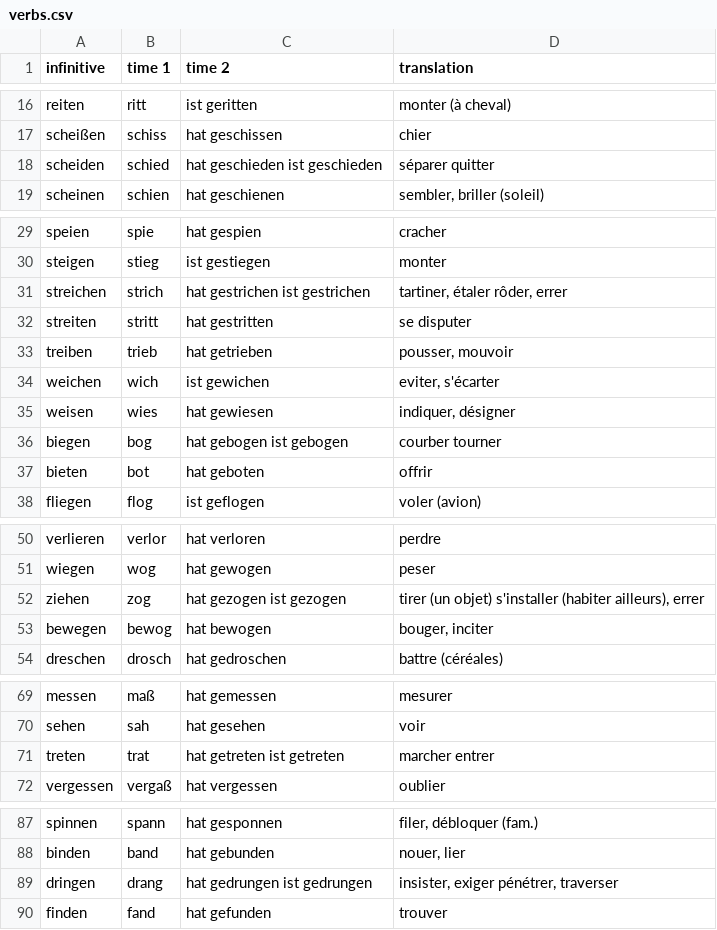
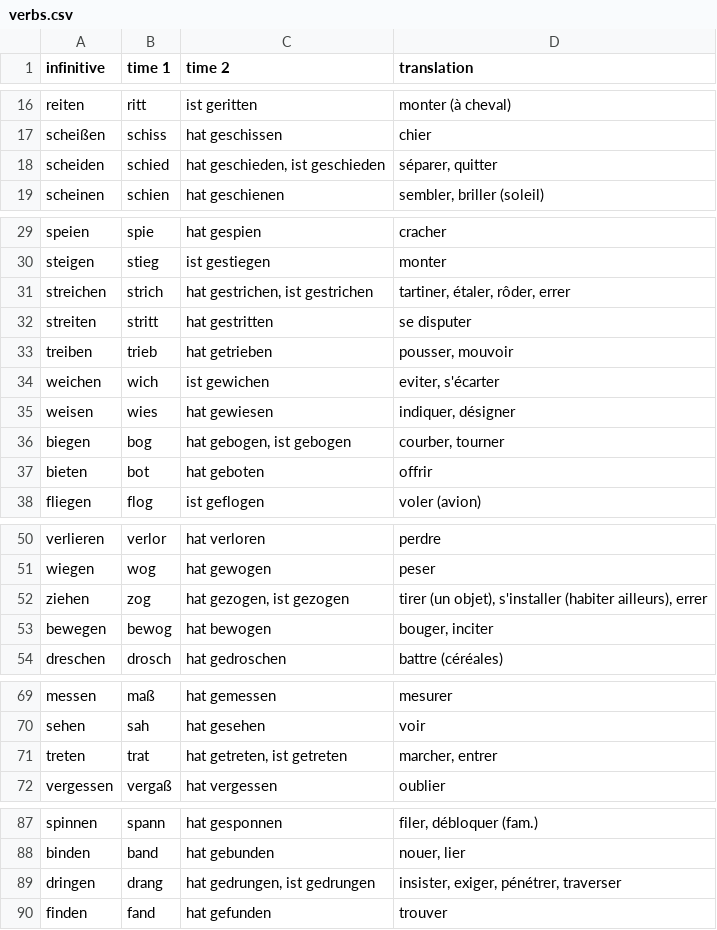
Before and after one commit to mfranceschi/MFranceschi_CppLibrary, a CSV file: C IrregularVerbs/rsc/verbs.csv, drawn as a sheet; only a part is shown, gaps mark what is left out; the diff covers the shown part only.

```diff
--- a/C IrregularVerbs/rsc/verbs.csv
+++ b/C IrregularVerbs/rsc/verbs.csv
@@ -17,3 +17,3 @@
 "scheißen","schiss","hat geschissen","chier"
-"scheiden","schied","hat geschieden ist  geschieden","séparer quitter"
+"scheiden","schied","hat geschieden, ist geschieden","séparer, quitter"
 "scheinen","schien","hat geschienen","sembler, briller (soleil)"
@@ -31,2 +31,2 @@
-"streichen","strich","hat gestrichen ist  gestrichen","tartiner, étaler rôder, errer"
+"streichen","strich","hat gestrichen, ist gestrichen","tartiner, étaler, rôder, errer"
 "streiten","stritt","hat gestritten","se disputer"
@@ -35,3 +35,3 @@
 "weisen","wies","hat gewiesen","indiquer, désigner"
-"biegen","bog","hat gebogen ist  gebogen","courber tourner"
+"biegen","bog","hat gebogen, ist gebogen","courber, tourner"
 "bieten","bot","hat geboten","offrir"
@@ -51,3 +51,3 @@
 "wiegen","wog","hat gewogen","peser"
-"ziehen","zog","hat gezogen ist  gezogen","tirer (un objet) s'installer (habiter ailleurs), errer"
+"ziehen","zog","hat gezogen, ist gezogen","tirer (un objet), s'installer (habiter ailleurs), errer"
 "bewegen","bewog","hat bewogen","bouger, inciter"
@@ -70,3 +70,3 @@
 "sehen","sah","hat gesehen","voir"
-"treten","trat","hat getreten ist  getreten","marcher entrer"
+"treten","trat","hat getreten, ist getreten","marcher, entrer"
 "vergessen","vergaß","hat vergessen","oublier"
@@ -88,3 +88,3 @@
 "binden","band","hat gebunden","nouer, lier"
-"dringen","drang","hat gedrungen ist  gedrungen","insister, exiger pénétrer, traverser"
+"dringen","drang","hat gedrungen, ist gedrungen","insister, exiger, pénétrer, traverser"
 "finden","fand","hat gefunden","trouver"
```
Also changed, not shown: 2 edited cells elsewhere in this file, 14 other files.
